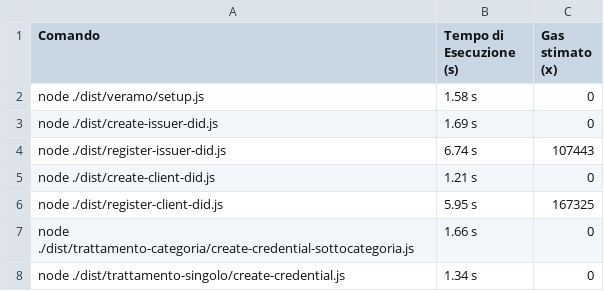
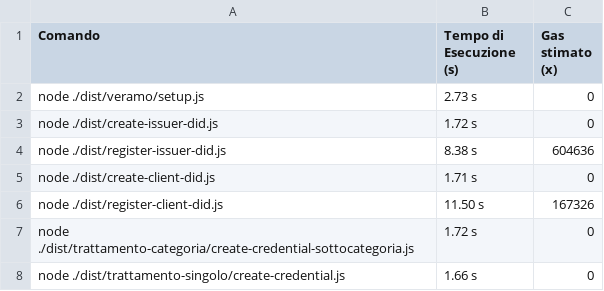
Before and after one commit to biagioboi/MedAuthZK, a CSV file: veramo-project/tempi_di_esecuzione-SETUP-SSI.csv, drawn as a sheet.

```diff
--- a/veramo-project/tempi_di_esecuzione-SETUP-SSI.csv
+++ b/veramo-project/tempi_di_esecuzione-SETUP-SSI.csv
@@ -1,8 +1,8 @@
 Comando,Tempo di Esecuzione (s),Gas stimato (x)
-node ./dist/veramo/setup.js,1.58 s,0
-node ./dist/create-issuer-did.js,1.69 s,0
-node ./dist/register-issuer-did.js,6.74 s,107443
-node ./dist/create-client-did.js,1.21 s,0
-node ./dist/register-client-did.js,5.95 s,167325
-node ./dist/trattamento-categoria/create-credential-sottocategoria.js,1.66 s,0
-node ./dist/trattamento-singolo/create-credential.js,1.34 s,0
+node ./dist/veramo/setup.js,2.73 s,0
+node ./dist/create-issuer-did.js,1.72 s,0
+node ./dist/register-issuer-did.js,8.38 s,604636
+node ./dist/create-client-did.js,1.71 s,0
+node ./dist/register-client-did.js,11.50 s,167326
+node ./dist/trattamento-categoria/create-credential-sottocategoria.js,1.72 s,0
+node ./dist/trattamento-singolo/create-credential.js,1.66 s,0
```
Also changed, not shown: veramo-project/outputs/benchmark_results.csv, veramo-project/outputs/benchmark_results_multiple_categories.csv, 12 other files.
